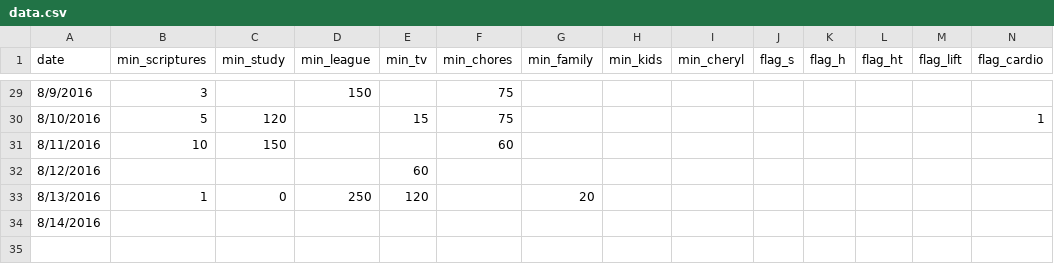
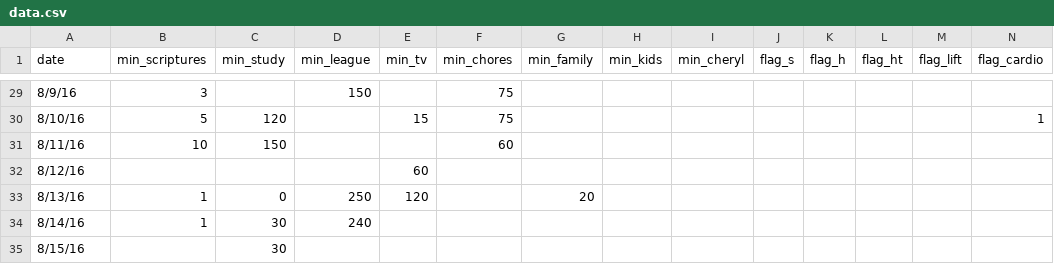
Before and after one commit to tfolkman/quant_self_dashboard, a CSV file: project/static/data/data.csv, drawn as a sheet; only a part is shown, gaps mark what is left out; removed rows and columns are numbered as before the commit, all else as after; rows hold the shown columns only; the diff covers the shown part only; the diff names each change by its address in the sheet, - before the commit and + after, or states it on an @@ line.

```diff
--- a/project/static/data/data.csv
+++ b/project/static/data/data.csv
-A29 (date): 8/9/2016
+A29 (date): 8/9/16
-A30 (date): 8/10/2016
+A30 (date): 8/10/16
-A31 (date): 8/11/2016
+A31 (date): 8/11/16
-A32 (date): 8/12/2016
+A32 (date): 8/12/16
-A33 (date): 8/13/2016
+A33 (date): 8/13/16
-row 34: 8/14/2016
+row 34: 8/14/16 | 1 | 30 | 240
+row 35: 8/15/16 |  | 30
```
Also changed, not shown: 27 edited cells elsewhere in this file, 2 other files.
